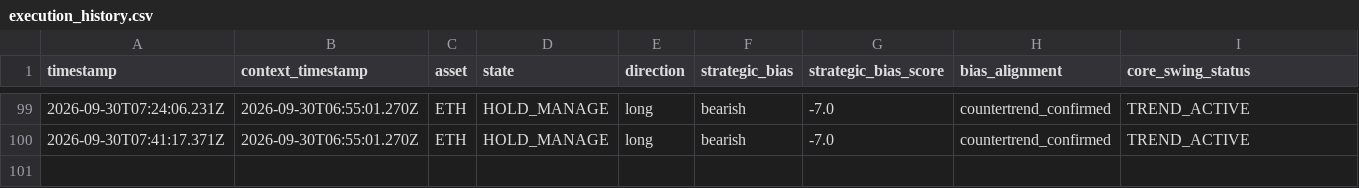
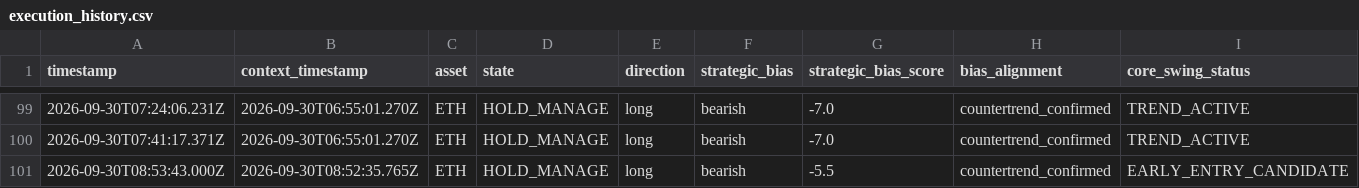
Before and after one commit to themooje412/btc-market-data-collector, a CSV file: assets/eth/execution_history.csv, drawn as a sheet; only a part is shown, gaps mark what is left out; rows hold the shown columns only; the diff names each change by its address in the sheet, - before the commit and + after, or states it on an @@ line.

```diff
--- a/assets/eth/execution_history.csv
+++ b/assets/eth/execution_history.csv
+row 101: 2026-09-30T08:53:43.000Z | 2026-09-30T08:52:35.765Z | ETH | HOLD_MANAGE | long | bearish | -5.5 | countertrend_confirmed | EARLY_ENTRY_CANDIDATE
```
Also changed, not shown: 12 other files.
